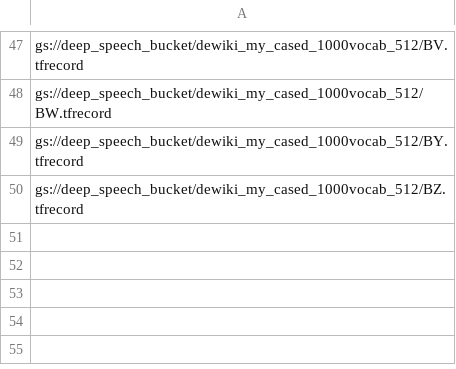
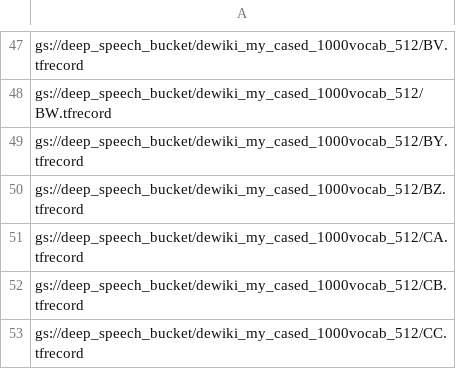
Before and after one commit to maggieezzat/bert, a CSV file: tfrecord_lists/dewiki_new_cased_vocab_512_train.csv, drawn as a sheet; only a part is shown, gaps mark what is left out.

```diff
--- a/tfrecord_lists/dewiki_new_cased_vocab_512_train.csv
+++ b/tfrecord_lists/dewiki_new_cased_vocab_512_train.csv
@@ -50 +50,4 @@ gs://deep_speech_bucket/dewiki_my_cased_1000vocab_512/BY.tfrecord
 gs://deep_speech_bucket/dewiki_my_cased_1000vocab_512/BZ.tfrecord
+gs://deep_speech_bucket/dewiki_my_cased_1000vocab_512/CA.tfrecord
+gs://deep_speech_bucket/dewiki_my_cased_1000vocab_512/CB.tfrecord
+gs://deep_speech_bucket/dewiki_my_cased_1000vocab_512/CC.tfrecord
```
Also changed, not shown: tfrecord_lists/dewiki_new_cased_vocab_128_train.csv, tfrecord_lists/dewiki_new_uncased_vocab_128_train.csv, 8 other files.
